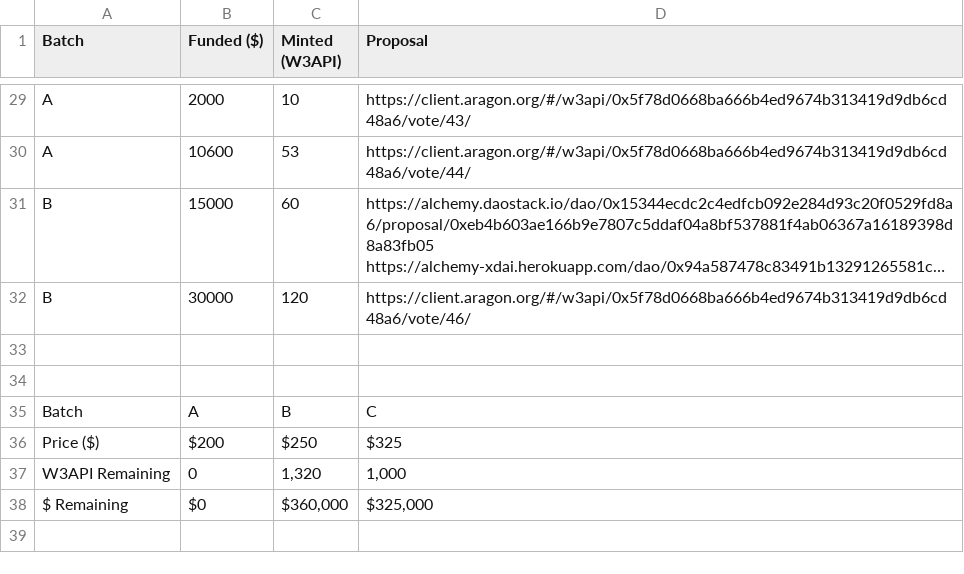
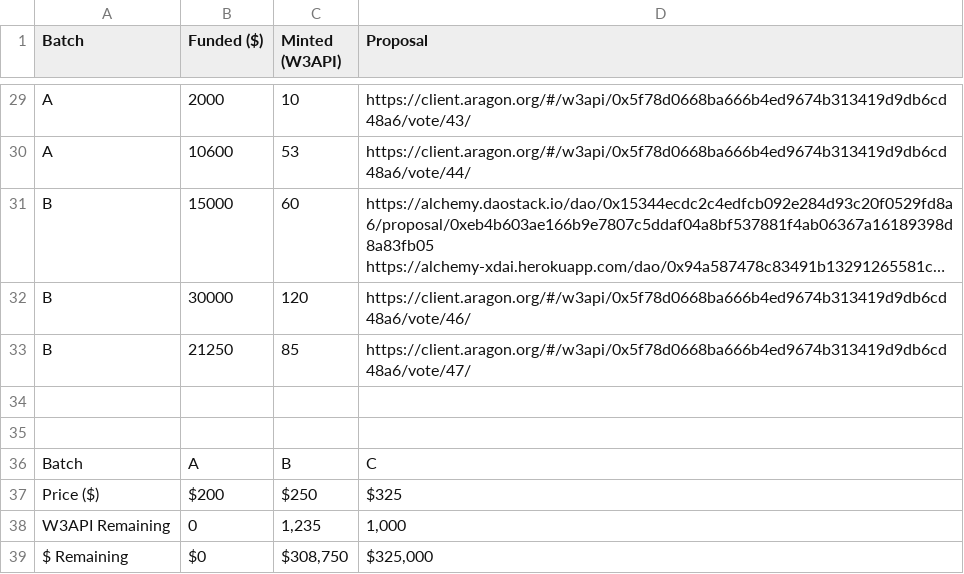
Before and after one commit to tenfinney/dao, a CSV file: token-allocations/seed-funders.csv, drawn as a sheet; only a part is shown, gaps mark what is left out; long unchanged cells end in …; addresses are those after the commit; the diff names each change by its address in the sheet, - before the commit and + after, or states it on an @@ line.

Commit message:
Update seed-funders.csv

```diff
--- a/token-allocations/seed-funders.csv
+++ b/token-allocations/seed-funders.csv
+row 33: B | 21250 | 85 | https://client.aragon.org/#/w3api/0x5f78d0668ba666b4ed9674b313419d9db6cd48a6/vote/47/
-C38 (Minted (W3API)): 1,320
+C38 (Minted (W3API)): 1,235
-C39 (Minted (W3API)): $360,000
+C39 (Minted (W3API)): $308,750
```
